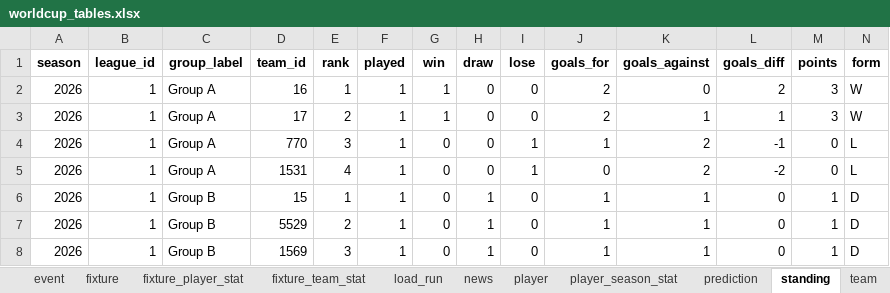
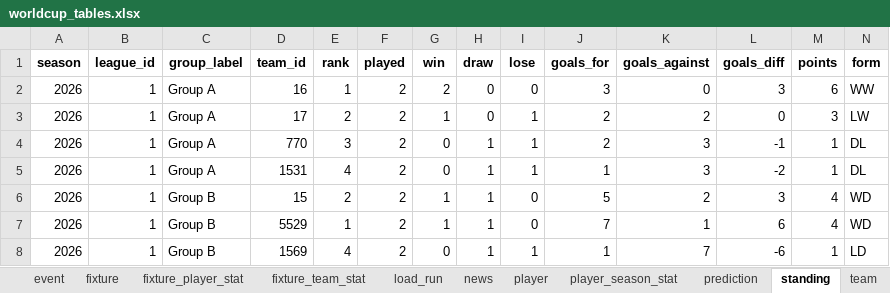
Before and after one commit to marc4data/world-cup-2026, an Excel workbook: reports/worldcup_tables.xlsx, sheet standing, drawn as a sheet; only a part is shown; values as stored, in another font and other column widths than the file's, no borders; the diff covers the shown part only; the diff names each change by its address in the sheet, - before the commit and + after, or states it on an @@ line.

```diff
--- a/reports/worldcup_tables.xlsx (sheet standing)
+++ b/reports/worldcup_tables.xlsx (sheet standing)
-F2:F8 (played): 1
+F2:F8 (played): 2
-G2 (win): 1
+G2 (win): 2
-J2 (goals_for): 2
+J2 (goals_for): 3
-L2 (goals_diff): 2
+L2 (goals_diff): 3
-M2 (points): 3
+M2 (points): 6
-N2 (form): W
+N2 (form): WW
-I3 (lose): 0
+I3 (lose): 1
-K3 (goals_against): 1
+K3 (goals_against): 2
-L3 (goals_diff): 1
+L3 (goals_diff): 0
-N3 (form): W
+N3 (form): LW
-H4:H5 (draw): 0
+H4:H5 (draw): 1
-J4 (goals_for): 1
+J4 (goals_for): 2
-K4:K5 (goals_against): 2
+K4:K5 (goals_against): 3
-M4:M5 (points): 0
+M4:M5 (points): 1
-N4:N5 (form): L
+N4:N5 (form): DL
-J5 (goals_for): 0
+J5 (goals_for): 1
-E6 (rank): 1
+E6 (rank): 2
-G6:G7 (win): 0
+G6:G7 (win): 1
-J6 (goals_for): 1
+J6 (goals_for): 5
-K6 (goals_against): 1
+K6 (goals_against): 2
-L6 (goals_diff): 0
+L6 (goals_diff): 3
-M6:M7 (points): 1
+M6:M7 (points): 4
-N6:N7 (form): D
+N6:N7 (form): WD
-E7 (rank): 2
+E7 (rank): 1
-J7 (goals_for): 1
+J7 (goals_for): 7
-L7 (goals_diff): 0
+L7 (goals_diff): 6
-E8 (rank): 3
+E8 (rank): 4
-I8 (lose): 0
+I8 (lose): 1
-K8 (goals_against): 1
+K8 (goals_against): 7
-L8 (goals_diff): 0
+L8 (goals_diff): -6
-N8 (form): D
+N8 (form): LD
```
Also changed, not shown: 7 edited cells elsewhere in this sheet, sheet weather, sheet news, sheet prediction, sheet fixture, sheet load_run, 1 other file.
